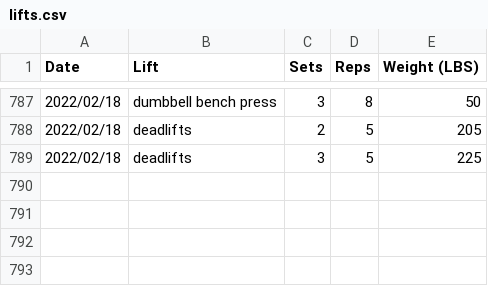
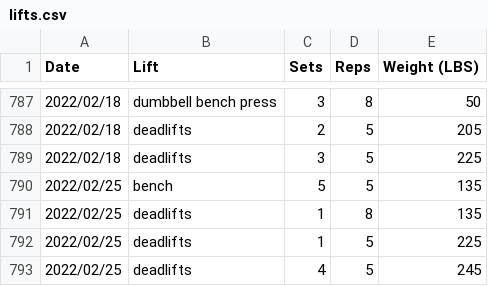
Before and after one commit to qpfiffer/qpfiffer.com, a CSV file: static/lifts.csv, drawn as a sheet; only a part is shown, gaps mark what is left out; the diff names each change by its address in the sheet, - before the commit and + after, or states it on an @@ line.

```diff
--- a/static/lifts.csv
+++ b/static/lifts.csv
+row 790: 2022/02/25 | bench | 5 | 5 | 135
+row 791: 2022/02/25 | deadlifts | 1 | 8 | 135
+row 792: 2022/02/25 | deadlifts | 1 | 5 | 225
+row 793: 2022/02/25 | deadlifts | 4 | 5 | 245
```
Also changed, not shown: 2 other files.
